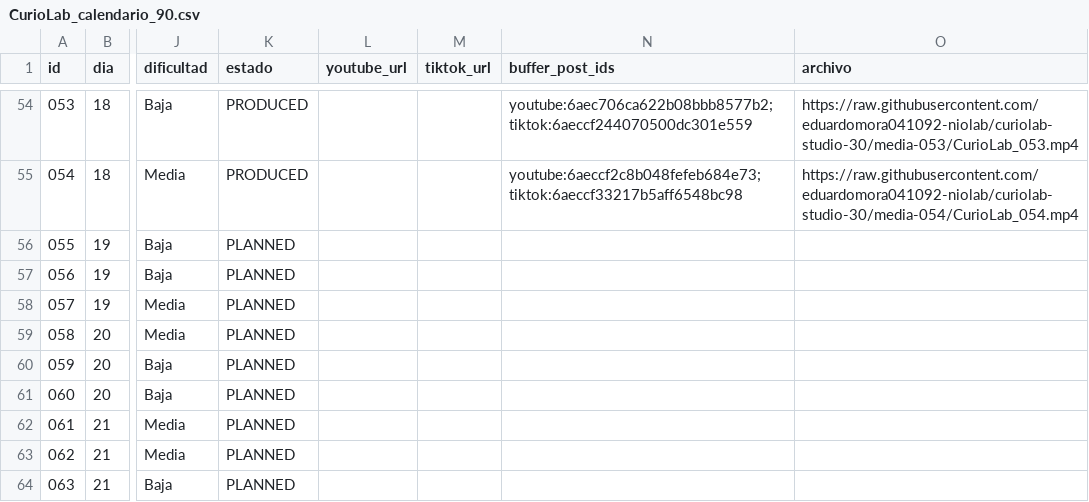
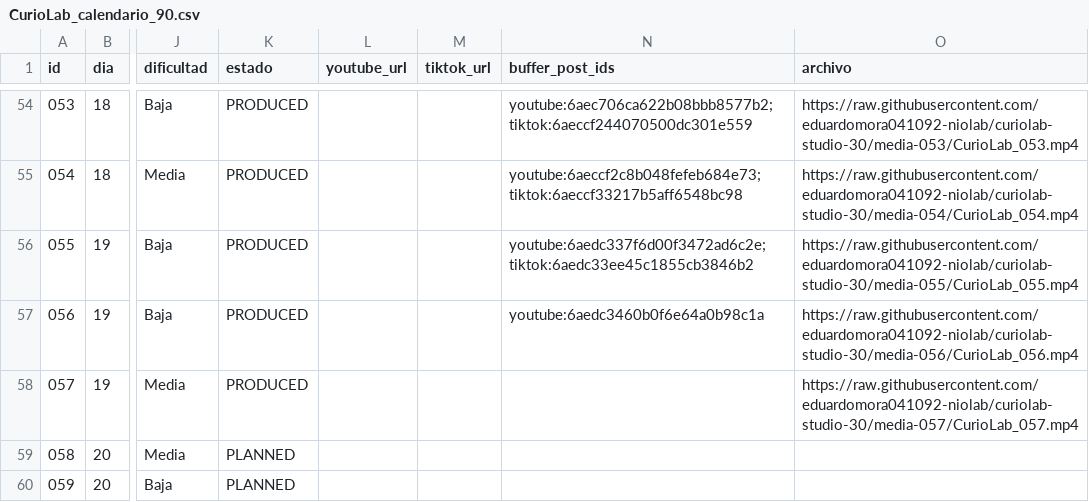
Before and after one commit to eduardomora041092-niolab/curiolab-studio-30, a CSV file: calendar/CurioLab_calendario_90.csv, drawn as a sheet; only a part is shown, gaps mark what is left out; the shorter side is filled out with more unchanged rows; the diff names each change by its address in the sheet, - before the commit and + after, or states it on an @@ line.

```diff
--- a/calendar/CurioLab_calendario_90.csv
+++ b/calendar/CurioLab_calendario_90.csv
-K56:K58 (estado): PLANNED
+K56:K58 (estado): PRODUCED
-N56 (buffer_post_ids): (empty)
+N56 (buffer_post_ids): youtube:6aedc337f6d00f3472ad6c2e; tiktok:6aedc33ee45c1855cb3846b2
-O56 (archivo): (empty)
+O56 (archivo): https://raw.githubusercontent.com/eduardomora041092-niolab/curiolab-studio-30/media-055/CurioLab_055.mp4
-N57 (buffer_post_ids): (empty)
+N57 (buffer_post_ids): youtube:6aedc3460b0f6e64a0b98c1a
-O57 (archivo): (empty)
+O57 (archivo): https://raw.githubusercontent.com/eduardomora041092-niolab/curiolab-studio-30/media-056/CurioLab_056.mp4
-O58 (archivo): (empty)
+O58 (archivo): https://raw.githubusercontent.com/eduardomora041092-niolab/curiolab-studio-30/media-057/CurioLab_057.mp4
```
Also changed, not shown: evidence/buffer/index.csv, logs/queue_log.csv, 43 other files.
